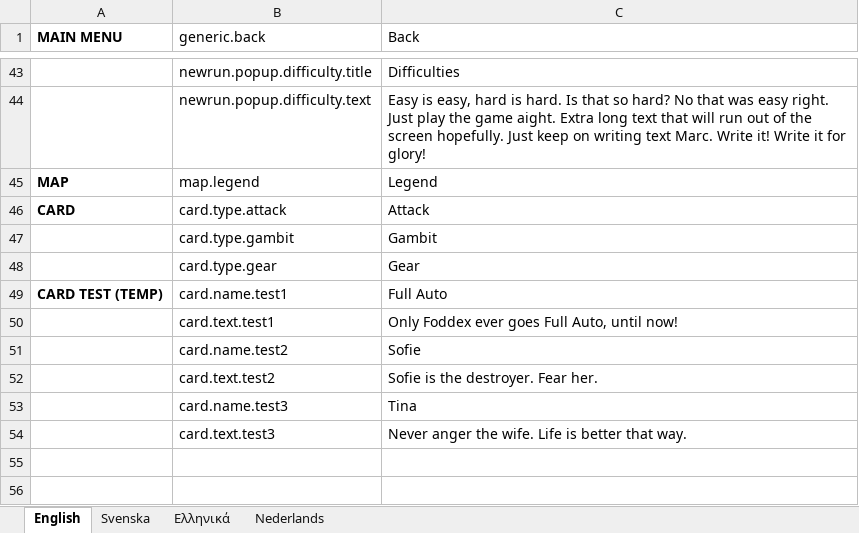
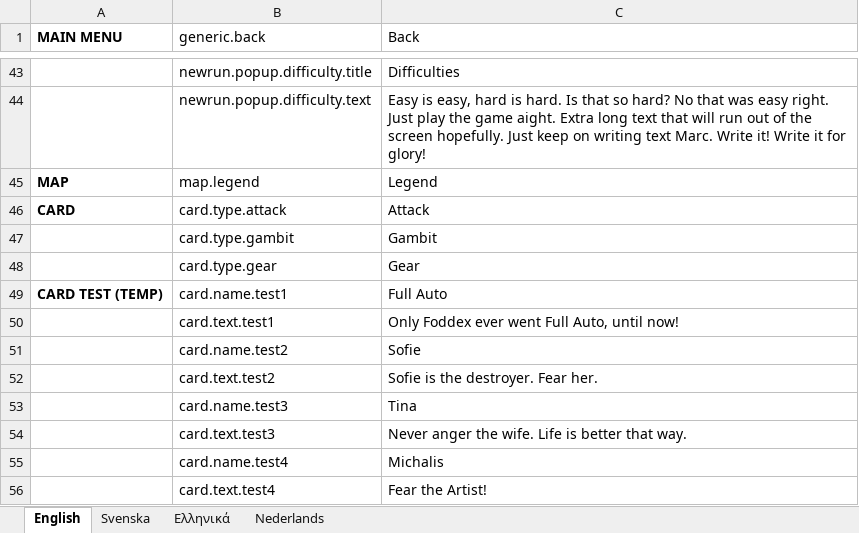
Before and after one commit to marcakafoddex/neutropia-data, an Excel workbook: game/ui-localizations.xlsx, sheet English, drawn as a sheet; only a part is shown, gaps mark what is left out; values as stored, in another font and other column widths than the file's, no borders; the diff names each change by its address in the sheet, - before the commit and + after, or states it on an @@ line.

Commit message:
Added more test cards

```diff
--- a/game/ui-localizations.xlsx (sheet English)
+++ b/game/ui-localizations.xlsx (sheet English)
-C50 (Back): Only Foddex ever goes Full Auto, until now!
+C50 (Back): Only Foddex ever went Full Auto, until now!
+row 55:  | card.name.test4 | Michalis
+row 56:  | card.text.test4 | Fear the Artist!
```
